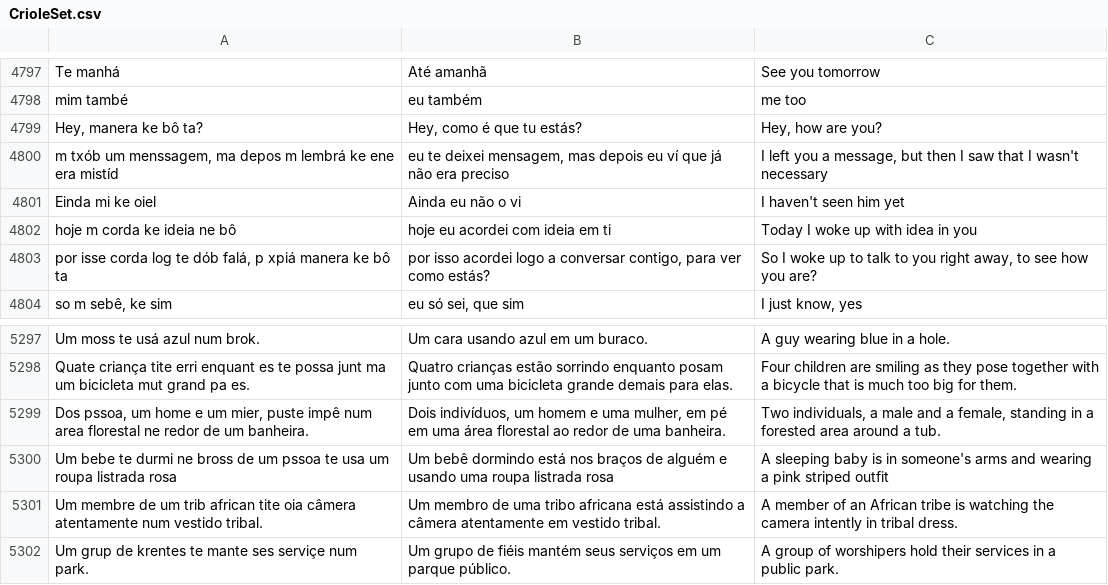
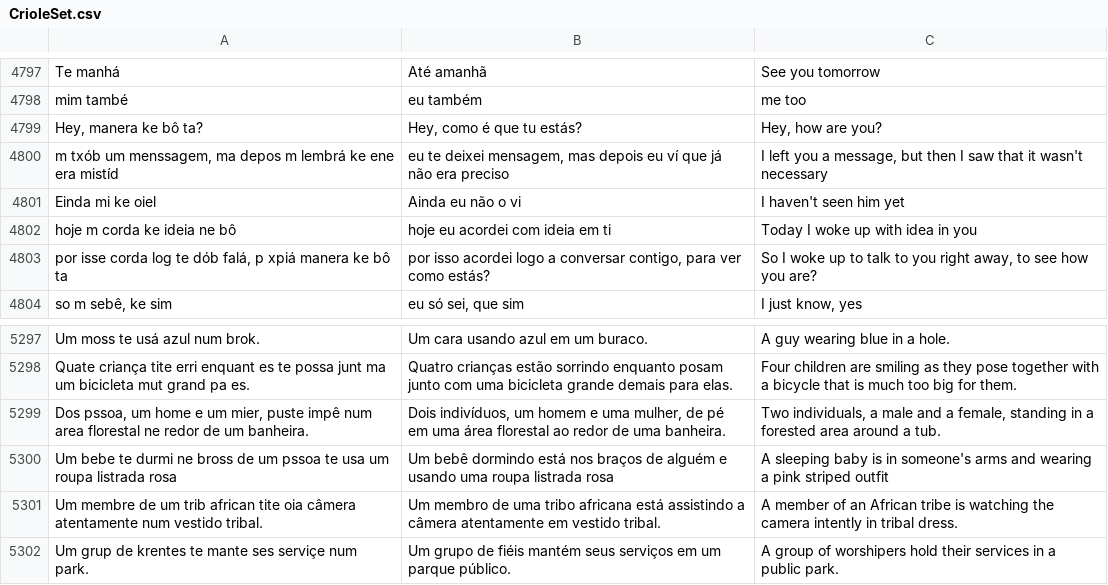
Before and after one commit to robertocarlosmedina/crioleSet, a CSV file: CrioleSet.csv, drawn as a sheet; only a part is shown, gaps mark what is left out; the diff covers the shown part only.

```diff
--- a/CrioleSet.csv
+++ b/CrioleSet.csv
@@ -4799,3 +4799,3 @@ mim també,eu também,me too
 "Hey, manera ke bô ta?","Hey, como é que tu estás?","Hey, how are you?"
-"m txób um menssagem, ma depos m lembrá ke ene era mistíd","eu te deixei mensagem, mas depois eu ví que já não era preciso","I left you a message, but then I saw that I wasn't necessary"
+"m txób um menssagem, ma depos m lembrá ke ene era mistíd","eu te deixei mensagem, mas depois eu ví que já não era preciso","I left you a message, but then I saw that it wasn't necessary"
 Einda mi ke oiel,Ainda eu não o vi,I haven't seen him yet
@@ -5298,3 +5298,3 @@ Um moss te usá azul num brok.,Um cara usando azul em um buraco.,A guy wearing b
 Quate criança tite erri enquant es te possa junt ma um bicicleta mut grand pa es.  ,Quatro crianças estão sorrindo enquanto posam junto com uma bicicleta grande demais para elas.,Four children are smiling as they pose together with a bicycle that is much too big for them.
-"Dos pssoa, um home e um mier, puste impê num area florestal ne redor de um banheira.","Dois indivíduos, um homem e uma mulher, em pé em uma área florestal ao redor de uma banheira.","Two individuals, a male and a female, standing in a forested area around a tub."
+"Dos pssoa, um home e um mier, puste impê num area florestal ne redor de um banheira.","Dois indivíduos, um homem e uma mulher, de pé em uma área florestal ao redor de uma banheira.","Two individuals, a male and a female, standing in a forested area around a tub."
 Um bebe te durmi ne bross de um pssoa te usa um roupa listrada rosa ,Um bebê dormindo está nos braços de alguém e usando uma roupa listrada rosa,A sleeping baby is in someone's arms and wearing a pink striped outfit
```
Also changed, not shown: 50 added rows and 1 edited cell elsewhere in this file, 4 other files.
